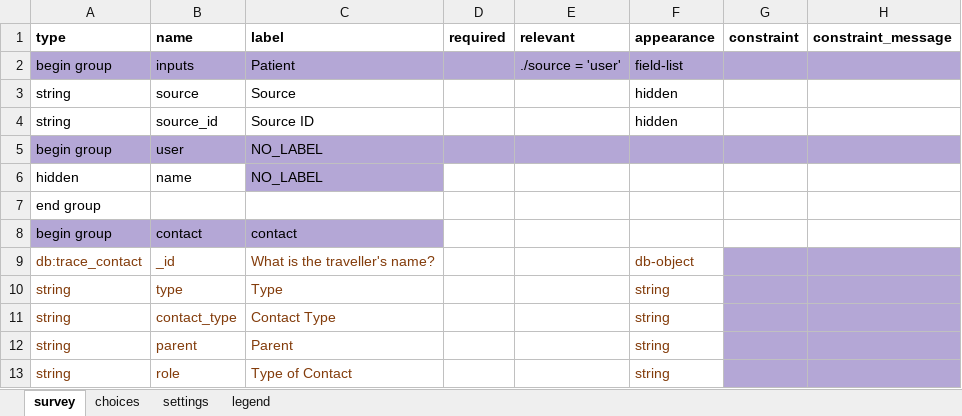
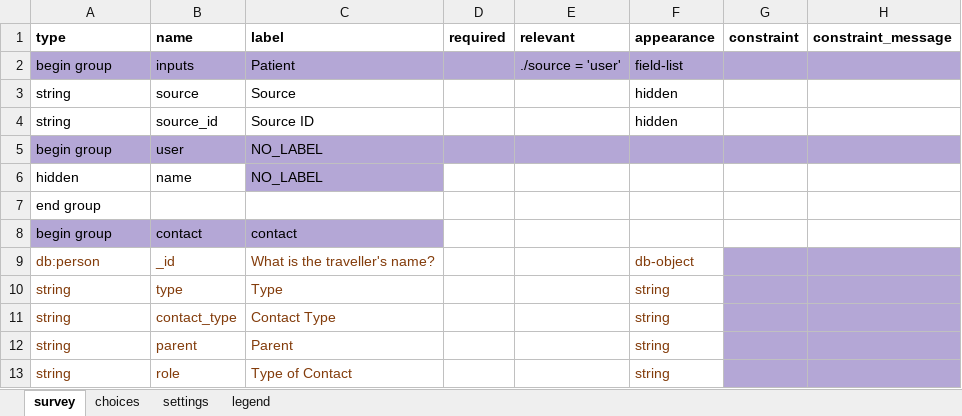
Before and after one commit to oyierp/community-testing-config-test, an Excel workbook: forms/app/case_investigation.xlsx, sheet survey, drawn as a sheet; only a part is shown; values as stored, in another font and other column widths than the file's, no borders; conditional formats not drawn; the diff names each change by its address in the sheet, - before the commit and + after, or states it on an @@ line.

Commit message:
Add files via upload

```diff
--- a/forms/app/case_investigation.xlsx (sheet survey)
+++ b/forms/app/case_investigation.xlsx (sheet survey)
-A9 (type): db:trace_contact
+A9 (type): db:person
```
Also changed, not shown: sheet settings.
